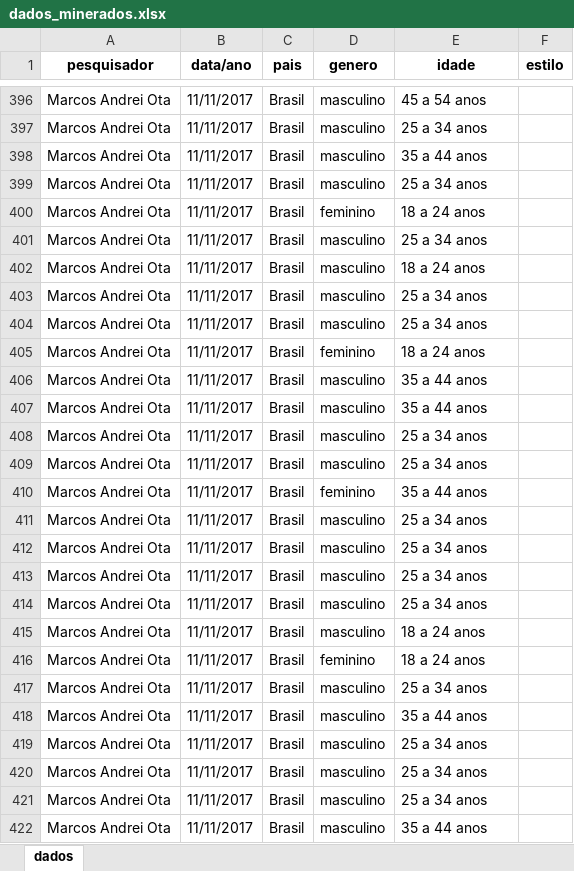
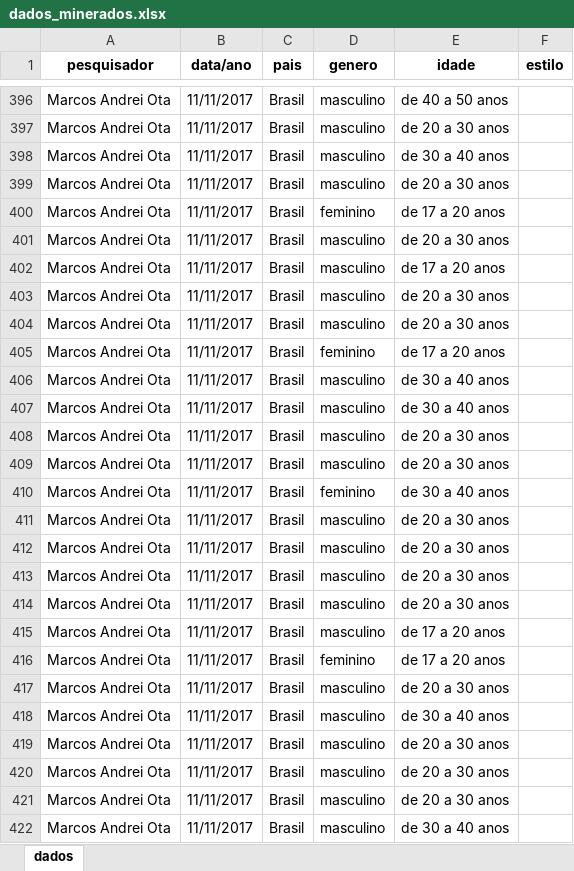
Before and after one commit to DaInLab/espaco-virtual-e-geracoes, an Excel workbook: dados/dados_minerados.xlsx, sheet dados, drawn as a sheet; only a part is shown, gaps mark what is left out; values as stored, in another font and other column widths than the file's, no borders; the diff covers the shown part only; the diff names each change by its address in the sheet, - before the commit and + after, or states it on an @@ line.

Commit message:
Aatualização no código temporário & dados: 2022-06-11.

```diff
--- a/dados/dados_minerados.xlsx (sheet dados)
+++ b/dados/dados_minerados.xlsx (sheet dados)
-E396 (idade): 45 a 54 anos
+E396 (idade): de 40 a 50 anos
-E397 (idade): 25 a 34 anos
+E397 (idade): de 20 a 30 anos
-E398 (idade): 35 a 44 anos
+E398 (idade): de 30 a 40 anos
-E399 (idade): 25 a 34 anos
+E399 (idade): de 20 a 30 anos
-E400 (idade): 18 a 24 anos
+E400 (idade): de 17 a 20 anos
-E401 (idade): 25 a 34 anos
+E401 (idade): de 20 a 30 anos
-E402 (idade): 18 a 24 anos
+E402 (idade): de 17 a 20 anos
-E403:E404 (idade): 25 a 34 anos
+E403:E404 (idade): de 20 a 30 anos
-E405 (idade): 18 a 24 anos
+E405 (idade): de 17 a 20 anos
-E406:E407 (idade): 35 a 44 anos
+E406:E407 (idade): de 30 a 40 anos
-E408:E409 (idade): 25 a 34 anos
+E408:E409 (idade): de 20 a 30 anos
-E410 (idade): 35 a 44 anos
+E410 (idade): de 30 a 40 anos
-E411:E414 (idade): 25 a 34 anos
+E411:E414 (idade): de 20 a 30 anos
-E415:E416 (idade): 18 a 24 anos
+E415:E416 (idade): de 17 a 20 anos
-E417 (idade): 25 a 34 anos
+E417 (idade): de 20 a 30 anos
-E418 (idade): 35 a 44 anos
+E418 (idade): de 30 a 40 anos
-E419:E421 (idade): 25 a 34 anos
+E419:E421 (idade): de 20 a 30 anos
-E422 (idade): 35 a 44 anos
+E422 (idade): de 30 a 40 anos
```
Also changed, not shown: 156 edited cells elsewhere in this sheet, 43 other files.
